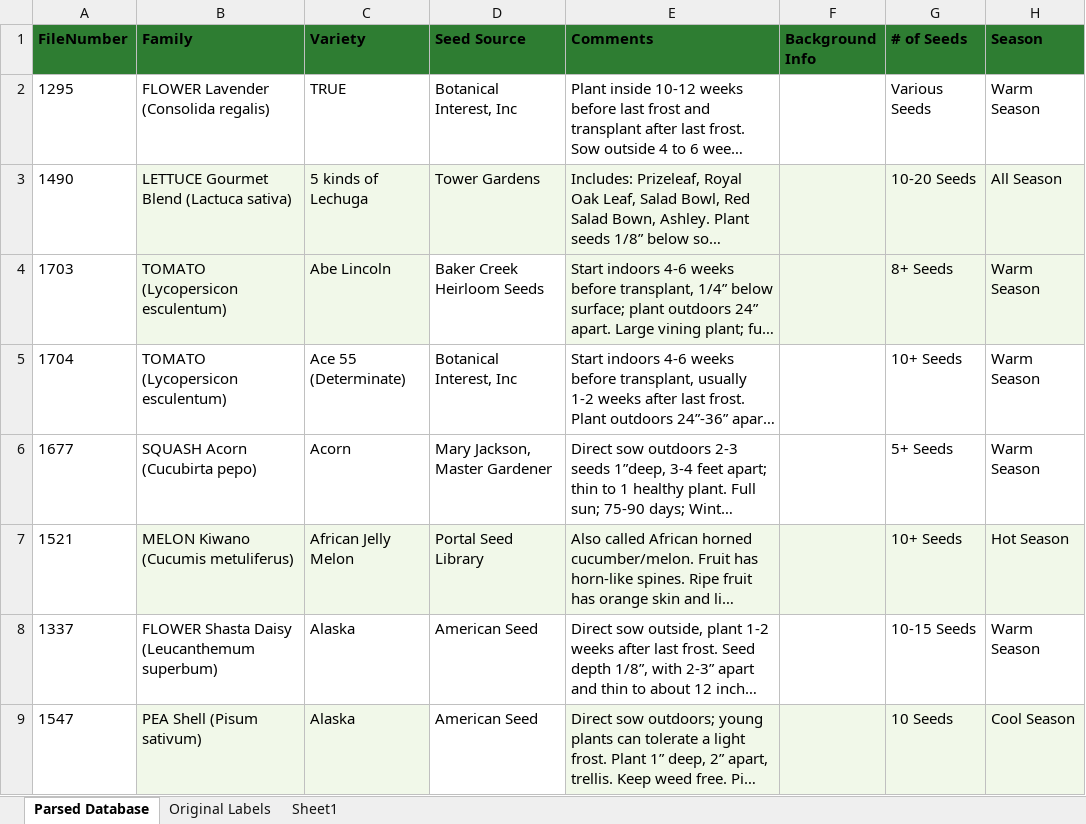
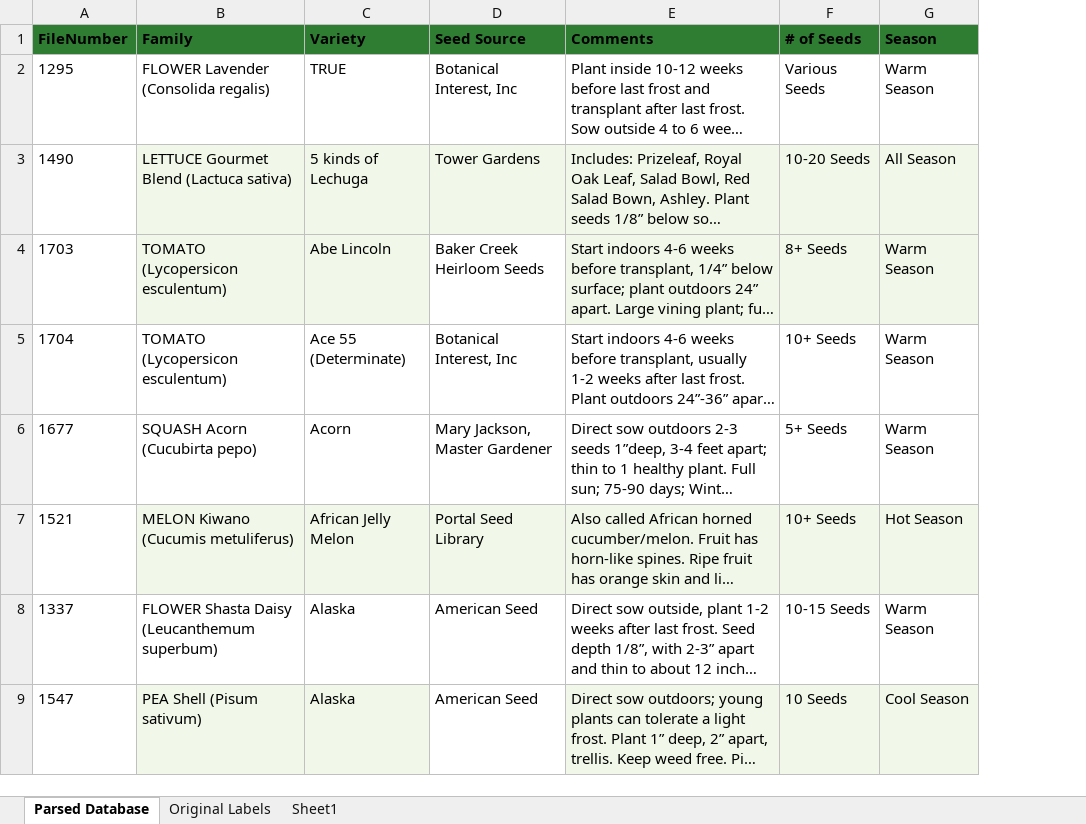
Before and after one commit to alanborhauer-cyber/CCGMA-Seed-Labels, an Excel workbook: _SEED_LIBRARY_PARSED.xlsx, sheet Parsed Database, drawn as a sheet; only a part is shown; long unchanged cells end in …; values as stored, in another font and other column widths than the file's, no borders; the diff names each change by its address in the sheet, - before the commit and + after, or states it on an @@ line.

```diff
--- a/_SEED_LIBRARY_PARSED.xlsx (sheet Parsed Database)
+++ b/_SEED_LIBRARY_PARSED.xlsx (sheet Parsed Database)
-column F (Background Info), empty
```
Also changed, not shown: 1 other file.
